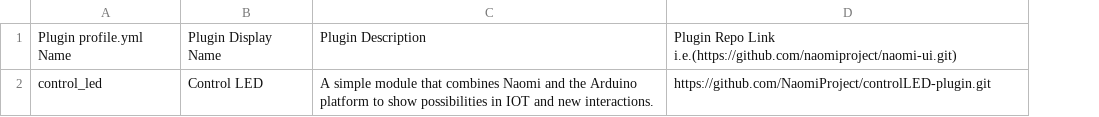
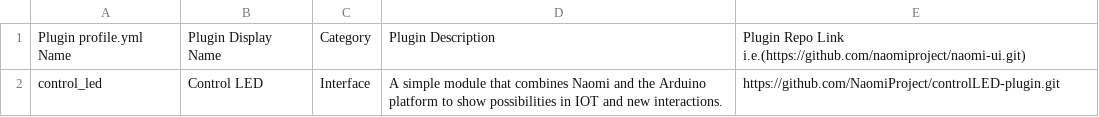
Before and after one commit to NaomiProject/naomi-plugins, a CSV file: plugins.csv, drawn as a sheet; the diff names each change by its address in the sheet, - before the commit and + after, or states it on an @@ line.

Commit message:
Category Addition

```diff
--- a/plugins.csv
+++ b/plugins.csv
+column C, rows 1-2: Category | Interface
```
Also changed, not shown: 1 other file.
